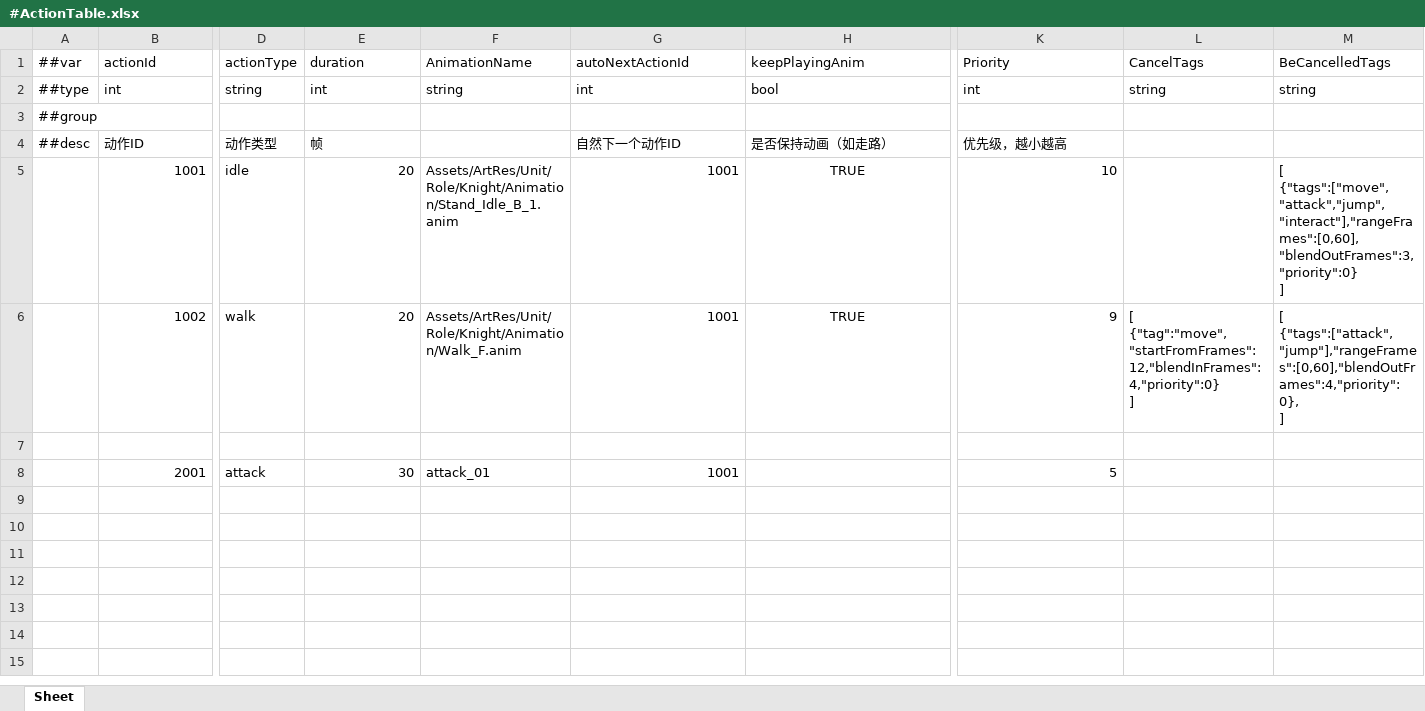
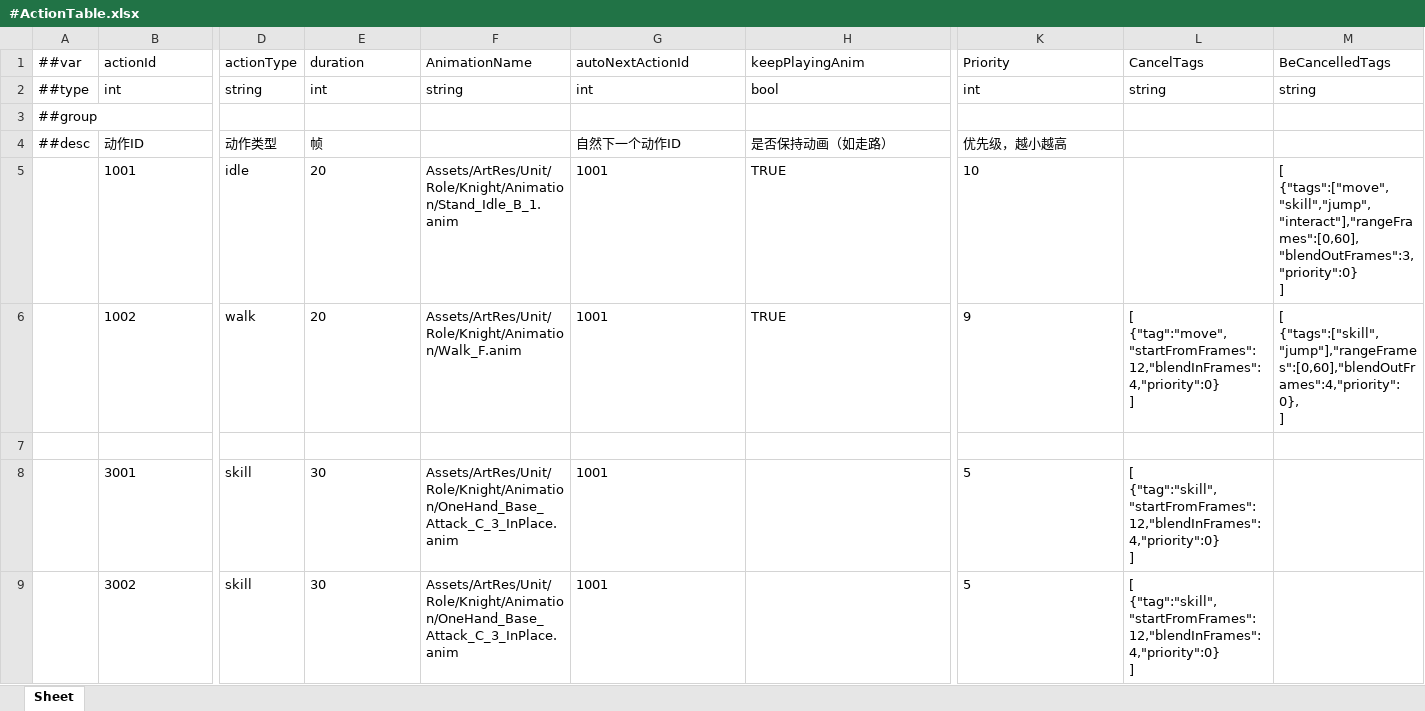
Before and after one commit to CeeLav/Astrum, an Excel workbook: AstrumConfig/Tables/Datas/Entity/#ActionTable.xlsx, sheet Sheet, drawn as a sheet; only a part is shown, gaps mark what is left out; values as stored, in another font and other column widths than the file's, no borders; rows hold the shown columns only; ↵ is a line break in a cell; the diff covers the shown part only; the diff names each change by its address in the sheet, - before the commit and + after, or states it on an @@ line.

```diff
--- a/AstrumConfig/Tables/Datas/Entity/#ActionTable.xlsx (sheet Sheet)
+++ b/AstrumConfig/Tables/Datas/Entity/#ActionTable.xlsx (sheet Sheet)
-B5:B6 alignment: right
+B5:B6 alignment: left
-E5:E6 alignment: right
+E5:E6 alignment: left
-G5:G6 alignment: right
+G5:G6 alignment: left
-H5 alignment: center
+H5 alignment: left
-K5:K6 alignment: right
+K5:K6 alignment: left
-M5: [ ↵ {"tags":["move","attack","jump","interact"],"rangeFrames":[0,60],"blendOutFrames":3,"priority":0} ↵ ]
+M5: [ ↵ {"tags":["move","skill","jump","interact"],"rangeFrames":[0,60],"blendOutFrames":3,"priority":0} ↵ ]
-H6 alignment: center
+H6 alignment: left
-M6: [ ↵ {"tags":["attack","jump"],"rangeFrames":[0,60],"blendOutFrames":4,"priority":0}, ↵ ]
+M6: [ ↵ {"tags":["skill","jump"],"rangeFrames":[0,60],"blendOutFrames":4,"priority":0}, ↵ ]
-B8: 2001
+B8: 3001
-D8: attack
+D8: skill
-E8 alignment: right
+E8 alignment: left
-F8: attack_01
+F8: Assets/ArtRes/Unit/Role/Knight/Animation/OneHand_Base_Attack_C_3_InPlace.anim
-G8 alignment: right
+G8 alignment: left
-K8 alignment: right
+K8 alignment: left
-L8: (empty)
+L8: [ ↵ {"tag":"skill","startFromFrames":12,"blendInFrames":4,"priority":0} ↵ ]
+row 9:  | 3002 | skill | 30 | Assets/ArtRes/Unit/Role/Knight/Animation/OneHand_Base_Attack_C_3_InPlace.anim | 1001 |  | 5 | [ ↵ {"tag":"skill","startFromFrames":12,"blendInFrames":4,"priority":0} ↵ ]
```
Also changed, not shown: cell formats elsewhere in this sheet, 5 other files.
